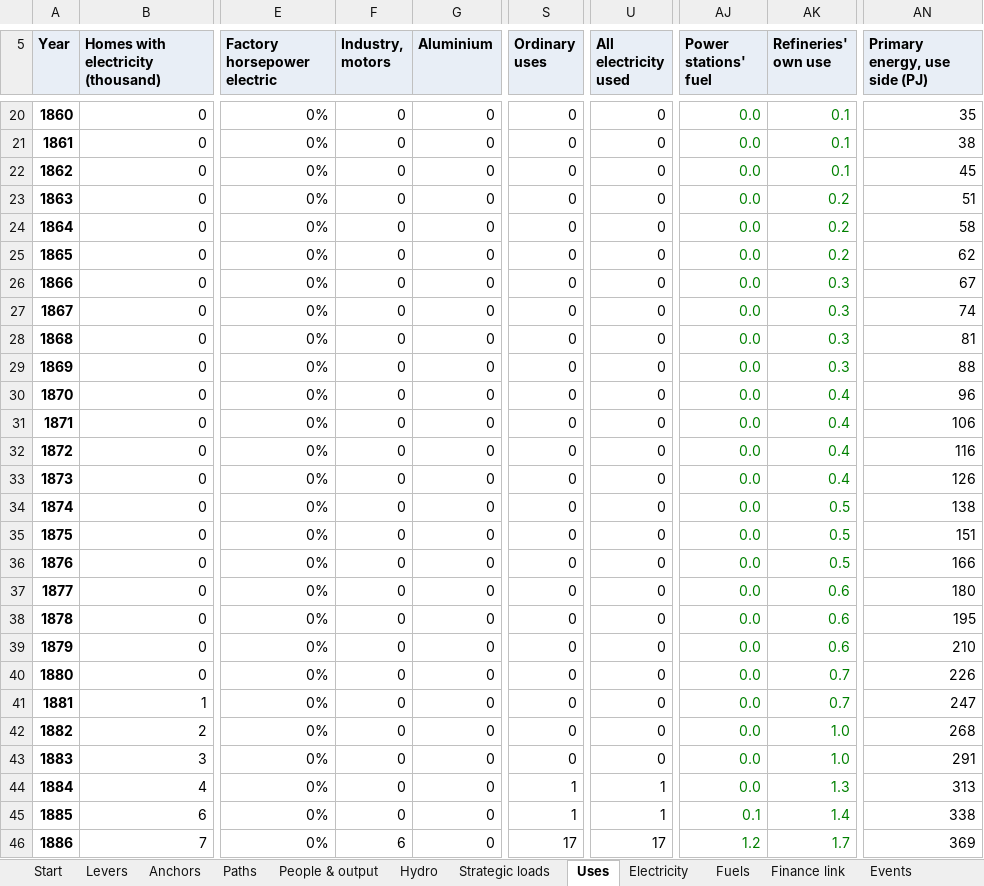
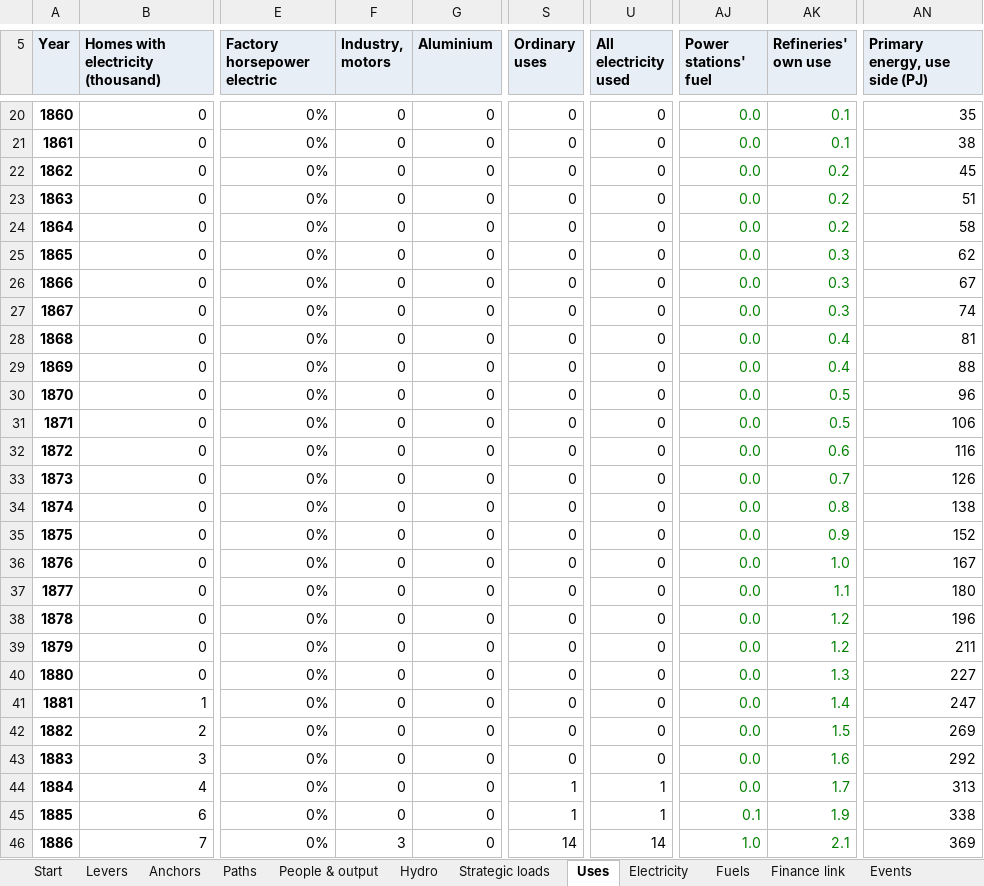
Before and after one commit to c-voelkle/pacifica, an Excel workbook: energy/Pacifica_energy_model_1846-1932.xlsx, sheet Uses, drawn as a sheet; only a part is shown, gaps mark what is left out; values as stored, in another font and other column widths than the file's, no borders; the diff covers the shown part only; the diff names each change by its address in the sheet, - before the commit and + after, or states it on an @@ line.

```diff
--- a/energy/Pacifica_energy_model_1846-1932.xlsx (sheet Uses)
+++ b/energy/Pacifica_energy_model_1846-1932.xlsx (sheet Uses)
-AK22 (Refineries' own use): 0.1
+AK22 (Refineries' own use): 0.2
-AK25 (Refineries' own use): 0.2
+AK25 (Refineries' own use): 0.3
-AK28:AK29 (Refineries' own use): 0.3
+AK28:AK29 (Refineries' own use): 0.4
-AK30:AK31 (Refineries' own use): 0.4
+AK30:AK31 (Refineries' own use): 0.5
-AK32 (Refineries' own use): 0.4
+AK32 (Refineries' own use): 0.6
-AK33 (Refineries' own use): 0.4
+AK33 (Refineries' own use): 0.7
-AK34 (Refineries' own use): 0.5
+AK34 (Refineries' own use): 0.8
-AK35 (Refineries' own use): 0.5
+AK35 (Refineries' own use): 0.9
-AN35 (Primary energy, use side (PJ)): 151
+AN35 (Primary energy, use side (PJ)): 152
-AK36 (Refineries' own use): 0.5
+AK36 (Refineries' own use): 1.0
-AN36 (Primary energy, use side (PJ)): 166
+AN36 (Primary energy, use side (PJ)): 167
-AK37 (Refineries' own use): 0.6
+AK37 (Refineries' own use): 1.1
-AK38:AK39 (Refineries' own use): 0.6
+AK38:AK39 (Refineries' own use): 1.2
-AN38 (Primary energy, use side (PJ)): 195
+AN38 (Primary energy, use side (PJ)): 196
-AN39 (Primary energy, use side (PJ)): 210
+AN39 (Primary energy, use side (PJ)): 211
-AK40 (Refineries' own use): 0.7
+AK40 (Refineries' own use): 1.3
-AN40 (Primary energy, use side (PJ)): 226
+AN40 (Primary energy, use side (PJ)): 227
-AK41 (Refineries' own use): 0.7
+AK41 (Refineries' own use): 1.4
-AK42 (Refineries' own use): 1.0
+AK42 (Refineries' own use): 1.5
-AN42 (Primary energy, use side (PJ)): 268
+AN42 (Primary energy, use side (PJ)): 269
-AK43 (Refineries' own use): 1.0
+AK43 (Refineries' own use): 1.6
-AN43 (Primary energy, use side (PJ)): 291
+AN43 (Primary energy, use side (PJ)): 292
-AK44 (Refineries' own use): 1.3
+AK44 (Refineries' own use): 1.7
-AK45 (Refineries' own use): 1.4
+AK45 (Refineries' own use): 1.9
-F46 (Industry, motors): 6
+F46 (Industry, motors): 3
-S46 (Ordinary uses): 17
+S46 (Ordinary uses): 14
-U46 (All electricity used): 17
+U46 (All electricity used): 14
-AJ46 (Power stations' fuel): 1.2
+AJ46 (Power stations' fuel): 1.0
-AK46 (Refineries' own use): 1.7
+AK46 (Refineries' own use): 2.1
```
Also changed, not shown: 254 edited cells elsewhere in this sheet, sheet Fuels, sheet Electricity, sheet Finance link, sheet Start, sheet Hydro, sheet Strategic loads, 5 more sheets, formulas that keep their value, 6 other files.
